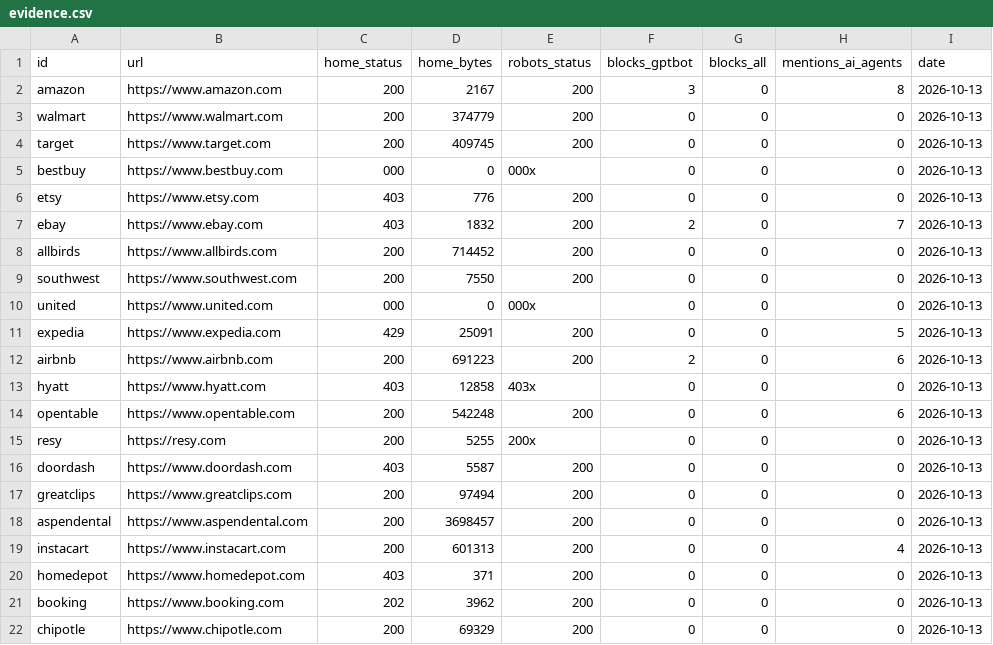
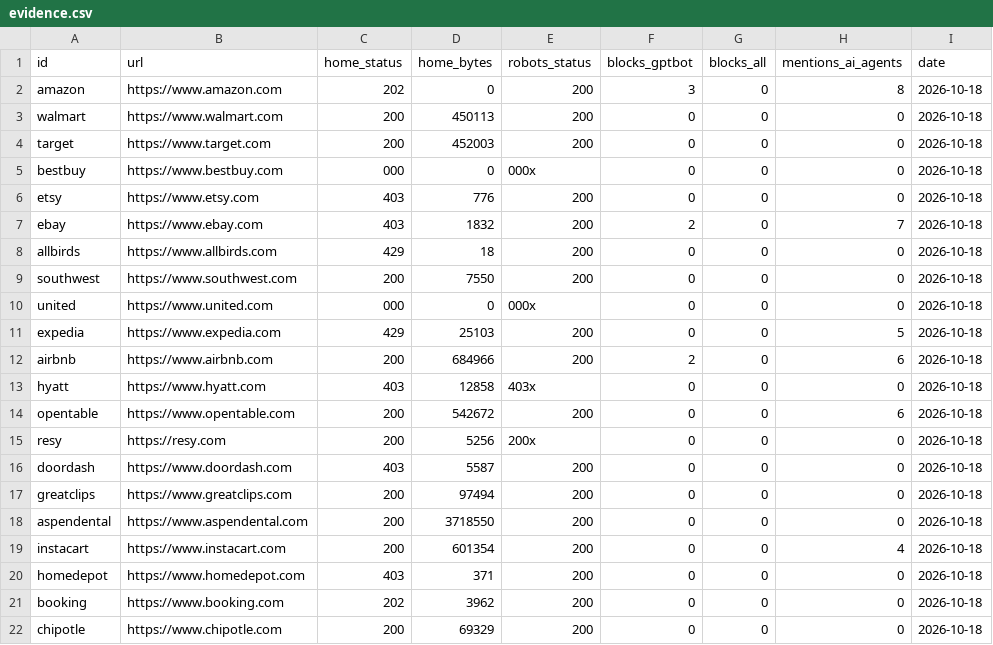
Before and after one commit to kah6314/agentready-index, a CSV file: data/evidence.csv, drawn as a sheet.

```diff
--- a/data/evidence.csv
+++ b/data/evidence.csv
@@ -1,22 +1,22 @@
 id,url,home_status,home_bytes,robots_status,blocks_gptbot,blocks_all,mentions_ai_agents,date
-amazon,https://www.amazon.com,200,2167,200,3,0,8,2026-10-13
-walmart,https://www.walmart.com,200,374779,200,0,0,0,2026-10-13
-target,https://www.target.com,200,409745,200,0,0,0,2026-10-13
-bestbuy,https://www.bestbuy.com,000,0,000x,0,0,0,2026-10-13
-etsy,https://www.etsy.com,403,776,200,0,0,0,2026-10-13
-ebay,https://www.ebay.com,403,1832,200,2,0,7,2026-10-13
-allbirds,https://www.allbirds.com,200,714452,200,0,0,0,2026-10-13
-southwest,https://www.southwest.com,200,7550,200,0,0,0,2026-10-13
-united,https://www.united.com,000,0,000x,0,0,0,2026-10-13
-expedia,https://www.expedia.com,429,25091,200,0,0,5,2026-10-13
-airbnb,https://www.airbnb.com,200,691223,200,2,0,6,2026-10-13
-hyatt,https://www.hyatt.com,403,12858,403x,0,0,0,2026-10-13
-opentable,https://www.opentable.com,200,542248,200,0,0,6,2026-10-13
-resy,https://resy.com,200,5255,200x,0,0,0,2026-10-13
-doordash,https://www.doordash.com,403,5587,200,0,0,0,2026-10-13
-greatclips,https://www.greatclips.com,200,97494,200,0,0,0,2026-10-13
-aspendental,https://www.aspendental.com,200,3698457,200,0,0,0,2026-10-13
-instacart,https://www.instacart.com,200,601313,200,0,0,4,2026-10-13
-homedepot,https://www.homedepot.com,403,371,200,0,0,0,2026-10-13
-booking,https://www.booking.com,202,3962,200,0,0,0,2026-10-13
-chipotle,https://www.chipotle.com,200,69329,200,0,0,0,2026-10-13
+amazon,https://www.amazon.com,202,0,200,3,0,8,2026-10-18
+walmart,https://www.walmart.com,200,450113,200,0,0,0,2026-10-18
+target,https://www.target.com,200,452003,200,0,0,0,2026-10-18
+bestbuy,https://www.bestbuy.com,000,0,000x,0,0,0,2026-10-18
+etsy,https://www.etsy.com,403,776,200,0,0,0,2026-10-18
+ebay,https://www.ebay.com,403,1832,200,2,0,7,2026-10-18
+allbirds,https://www.allbirds.com,429,18,200,0,0,0,2026-10-18
+southwest,https://www.southwest.com,200,7550,200,0,0,0,2026-10-18
+united,https://www.united.com,000,0,000x,0,0,0,2026-10-18
+expedia,https://www.expedia.com,429,25103,200,0,0,5,2026-10-18
+airbnb,https://www.airbnb.com,200,684966,200,2,0,6,2026-10-18
+hyatt,https://www.hyatt.com,403,12858,403x,0,0,0,2026-10-18
+opentable,https://www.opentable.com,200,542672,200,0,0,6,2026-10-18
+resy,https://resy.com,200,5256,200x,0,0,0,2026-10-18
+doordash,https://www.doordash.com,403,5587,200,0,0,0,2026-10-18
+greatclips,https://www.greatclips.com,200,97494,200,0,0,0,2026-10-18
+aspendental,https://www.aspendental.com,200,3718550,200,0,0,0,2026-10-18
+instacart,https://www.instacart.com,200,601354,200,0,0,4,2026-10-18
+homedepot,https://www.homedepot.com,403,371,200,0,0,0,2026-10-18
+booking,https://www.booking.com,202,3962,200,0,0,0,2026-10-18
+chipotle,https://www.chipotle.com,200,69329,200,0,0,0,2026-10-18
```
Also changed, not shown: 2 other files.
